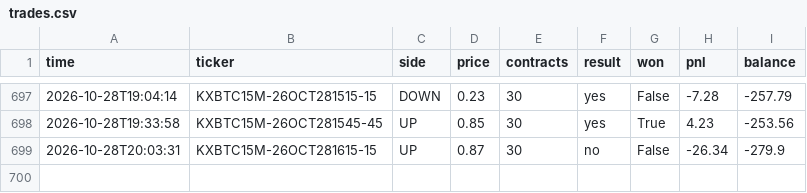
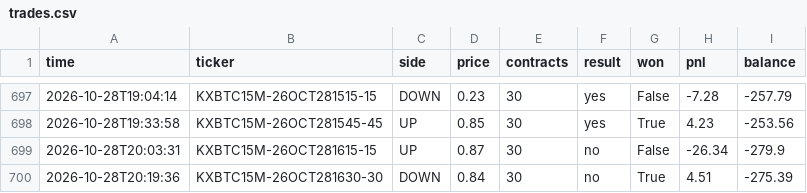
Before and after one commit to u9822914324-web/kalshi-paper-bot, a CSV file: trades.csv, drawn as a sheet; only a part is shown, gaps mark what is left out; the diff names each change by its address in the sheet, - before the commit and + after, or states it on an @@ line.

```diff
--- a/trades.csv
+++ b/trades.csv
+row 700: 2026-10-28T20:19:36 | KXBTC15M-26OCT281630-30 | DOWN | 0.84 | 30 | no | True | 4.51 | -275.39
```
Also changed, not shown: 2 other files.
